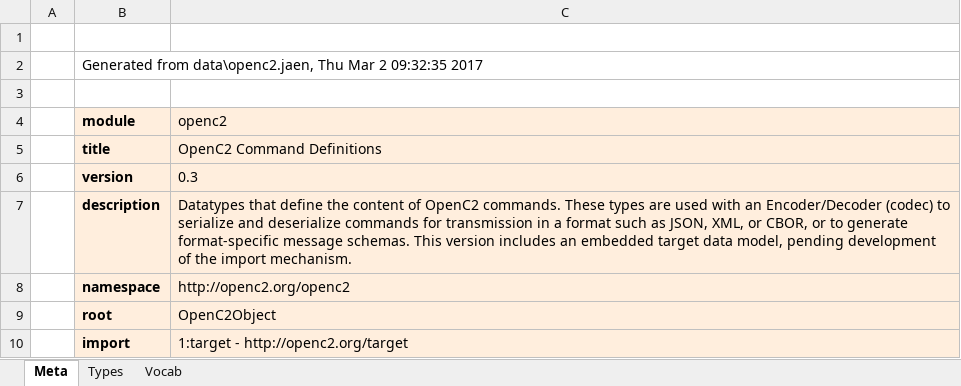
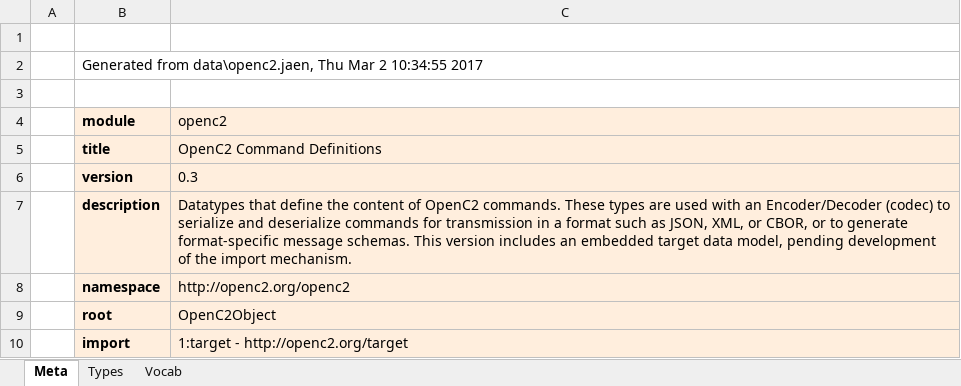
Before and after one commit to oasis-open/openc2-jadn-software, an Excel workbook: data_gen/openc2_genj.xlsx, sheet Meta, drawn as a sheet; values as stored, in another font and other column widths than the file's, no borders; the diff names each change by its address in the sheet, - before the commit and + after, or states it on an @@ line.

```diff
--- a/data_gen/openc2_genj.xlsx (sheet Meta)
+++ b/data_gen/openc2_genj.xlsx (sheet Meta)
-B2 (module): …Mar 2 09:32:35 2017
+B2 (module): …Mar 2 10:34:55 2017
```
Also changed, not shown: sheet Types, sheet Vocab, 5 other files.
